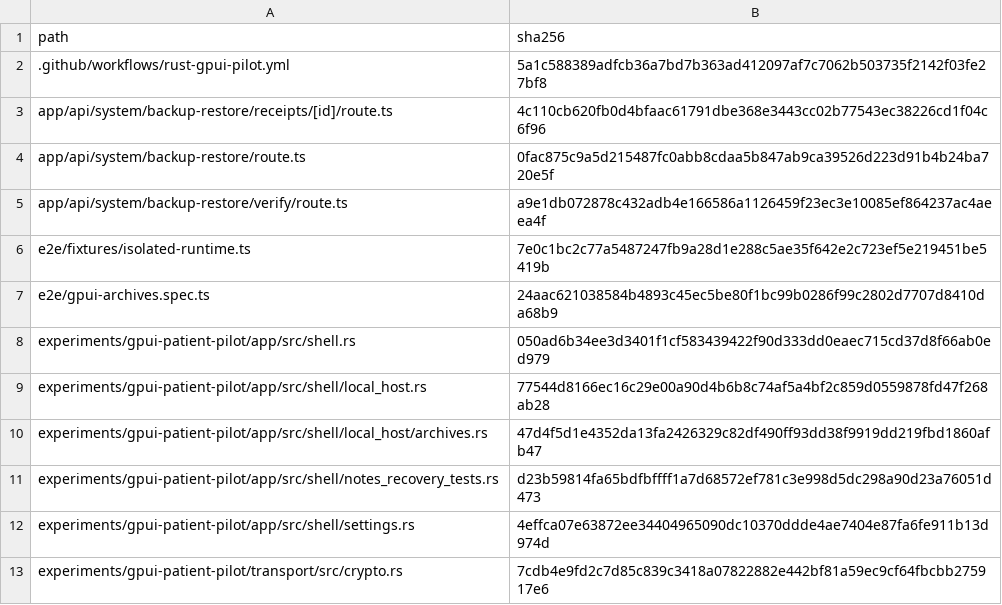
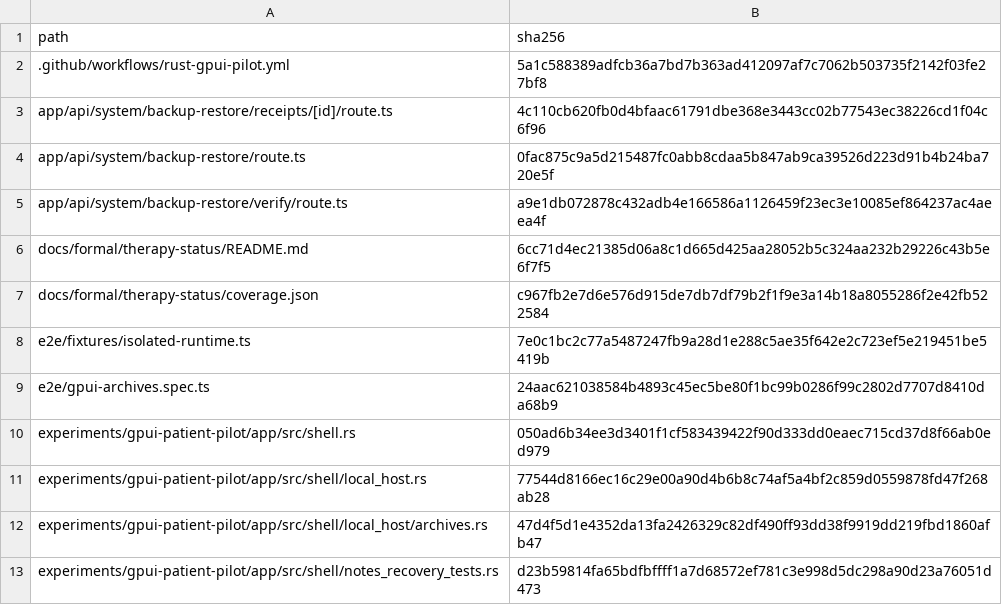
Before and after one commit to Wulfgardr/mediflow, a CSV file: docs/analysis/2026-10-30-gpui-g3-archives/sources-sha256.csv, drawn as a sheet; only a part is shown; the shorter side is filled out with more unchanged rows.

```diff
--- a/docs/analysis/2026-10-30-gpui-g3-archives/sources-sha256.csv
+++ b/docs/analysis/2026-10-30-gpui-g3-archives/sources-sha256.csv
@@ -5,2 +5,4 @@ app/api/system/backup-restore/route.ts,0fac875c9a5d215487fc0abb8cdaa5b847ab9ca39
 app/api/system/backup-restore/verify/route.ts,a9e1db072878c432adb4e166586a1126459f23ec3e10085ef864237ac4aeea4f
+docs/formal/therapy-status/README.md,6cc71d4ec21385d06a8c1d665d425aa28052b5c324aa232b29226c43b5e6f7f5
+docs/formal/therapy-status/coverage.json,c967fb2e7d6e576d915de7db7df79b2f1f9e3a14b18a8055286f2e42fb522584
 e2e/fixtures/isolated-runtime.ts,7e0c1bc2c77a5487247fb9a28d1e288c5ae35f642e2c723ef5e219451be5419b
```
Also changed, not shown: 3 other files.
